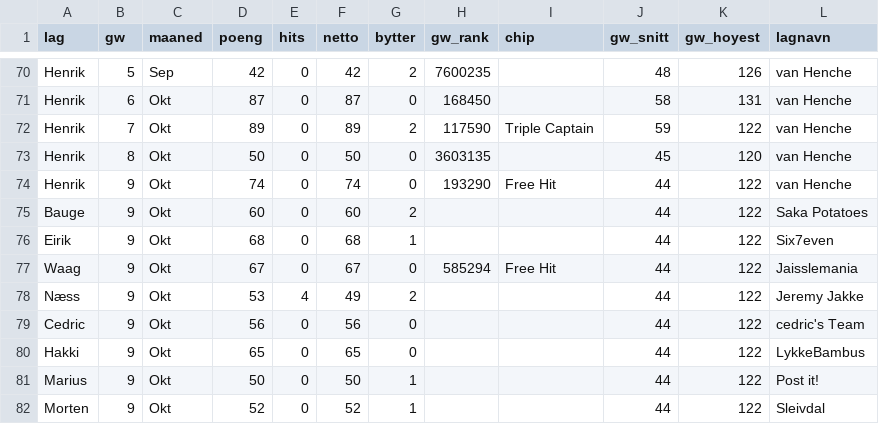
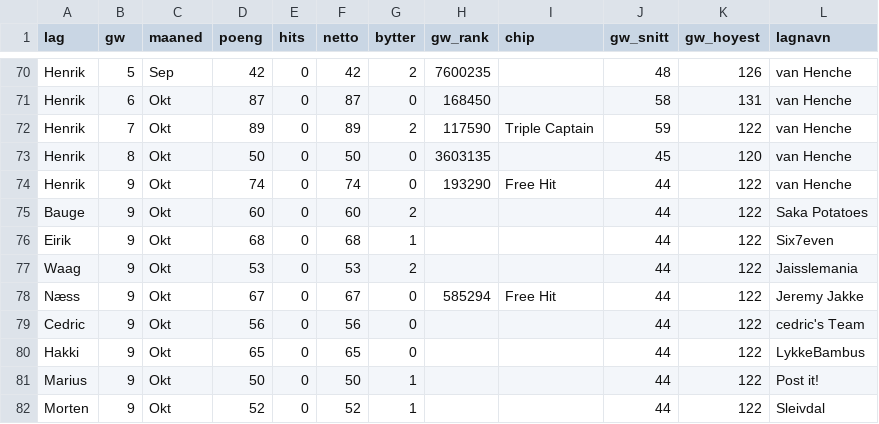
Before and after one commit to fredrikn89-create/Moneyball, a CSV file: data/fpl_gameweeks.csv, drawn as a sheet; only a part is shown, gaps mark what is left out.

```diff
--- a/data/fpl_gameweeks.csv
+++ b/data/fpl_gameweeks.csv
@@ -76,4 +76,4 @@ Bauge,9,Okt,60,0,60,2,,,44,122,Saka Potatoes
 Eirik,9,Okt,68,0,68,1,,,44,122,Six7even
-Waag,9,Okt,67,0,67,0,585294,Free Hit,44,122,Jaisslemania
-Næss,9,Okt,53,4,49,2,,,44,122,Jeremy Jakke
+Waag,9,Okt,53,0,53,2,,,44,122,Jaisslemania
+Næss,9,Okt,67,0,67,0,585294,Free Hit,44,122,Jeremy Jakke
 Cedric,9,Okt,56,0,56,0,,,44,122,cedric's Team
```
Also changed, not shown: data/fpl_chips.csv, 2 other files.
